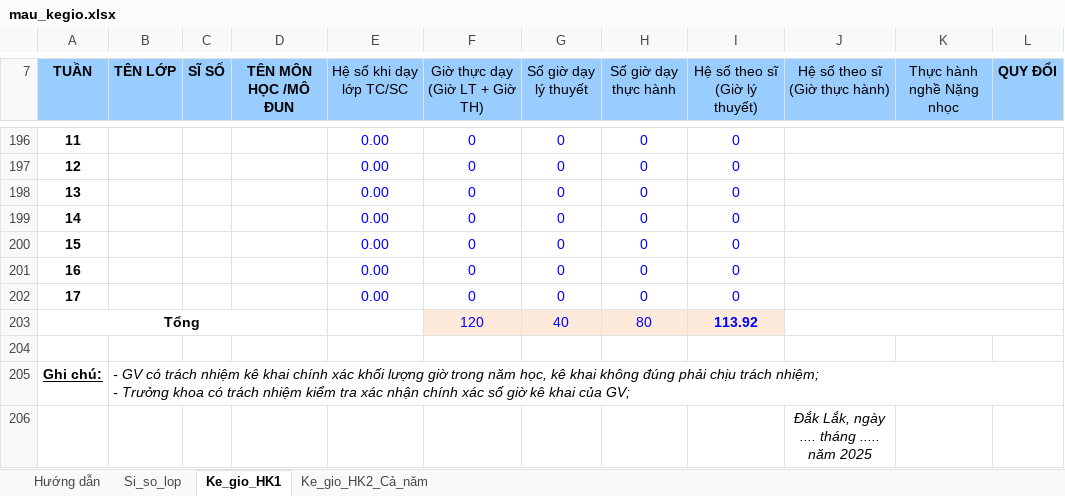
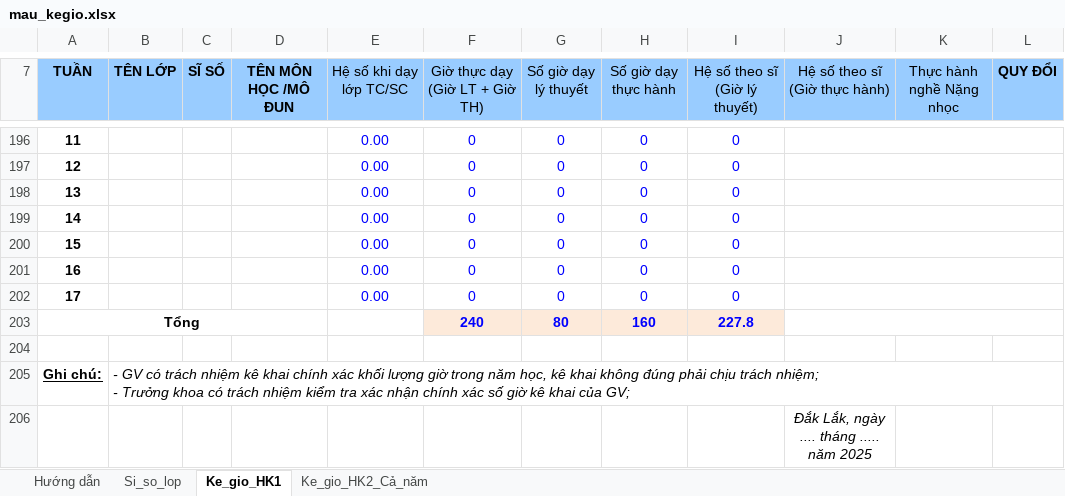
Before and after one commit to VU-SON-HAI01/ke-khai-gio-day-app, an Excel workbook: data_base/mau_kegio.xlsx, sheet Ke_gio_HK1, drawn as a sheet; only a part is shown, gaps mark what is left out; values as stored, in another font and other column widths than the file's, no borders; charts and pictures not drawn; removed rows and columns are numbered as before the commit, all else as after; the diff names each change by its address in the sheet, - before the commit and + after, or states it on an @@ line.

Commit message:
Update mau_kegio.xlsx with latest data revisions

```diff
--- a/data_base/mau_kegio.xlsx (sheet Ke_gio_HK1)
+++ b/data_base/mau_kegio.xlsx (sheet Ke_gio_HK1)
-row 203: Tổng |  |  |  |  | 120 | 40 | 80 | 113.92
+row 203: Tổng |  |  |  |  | 240 | 80 | 160 | 227.8
```
Also changed, not shown: sheet Ke_gio_HK2_Cả_năm, formulas that keep their value.
